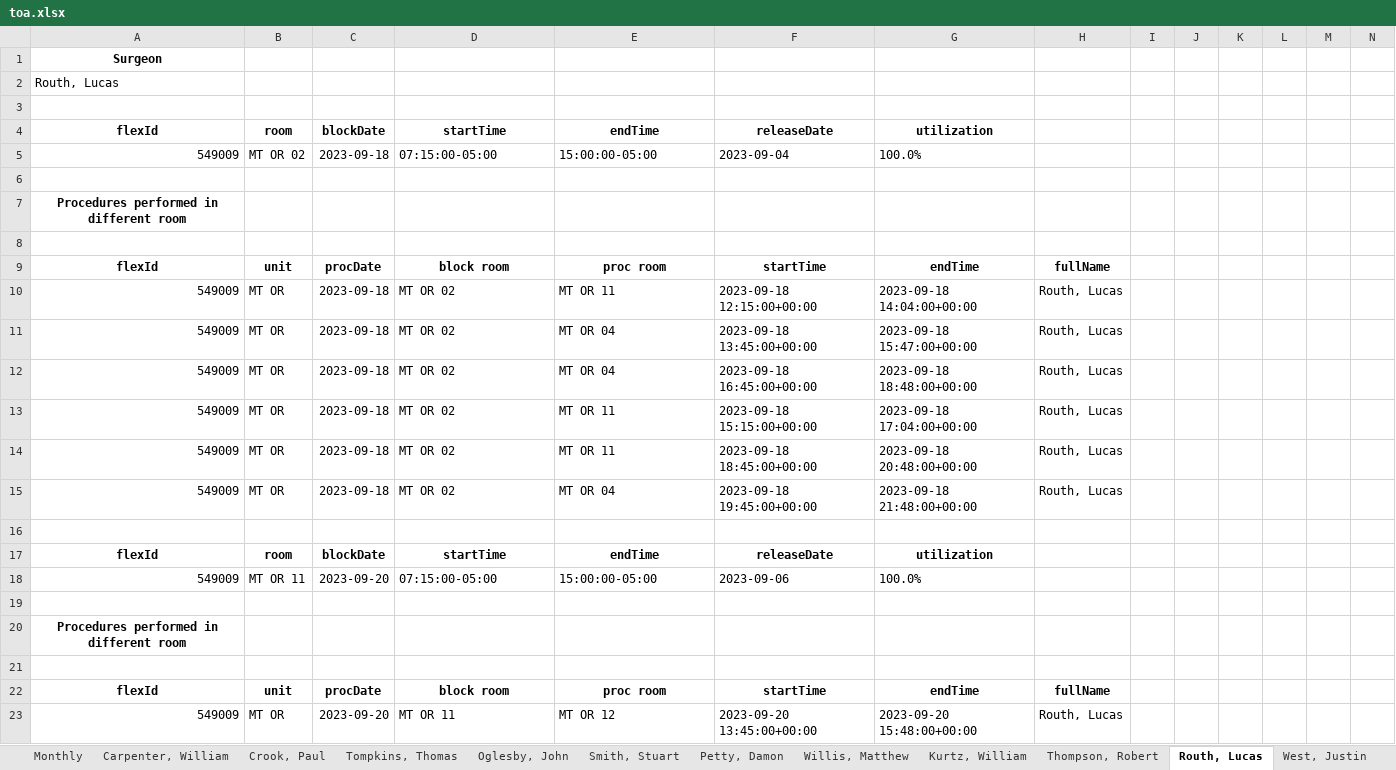
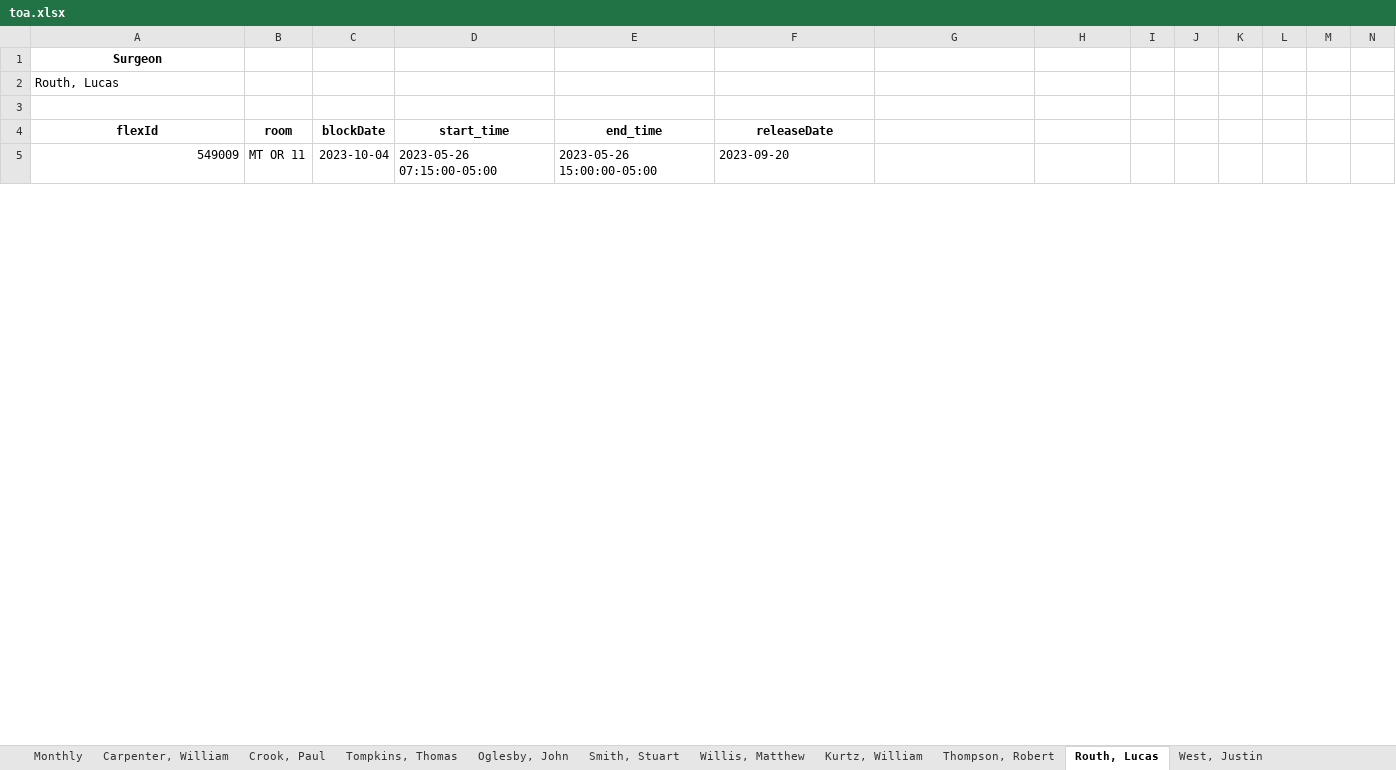
Before and after one commit to dmartin5150/SSMUtilization, an Excel workbook: toa.xlsx, sheet Routh, Lucas, drawn as a sheet; only a part is shown; values as stored, in another font and other column widths than the file's, no borders; removed rows and columns are numbered as before the commit, all else as after; the diff covers the shown part only; the diff names each change by its address in the sheet, - before the commit and + after, or states it on an @@ line.

```diff
--- a/toa.xlsx (sheet Routh, Lucas)
+++ b/toa.xlsx (sheet Routh, Lucas)
-sheet tab: Petty, Damon
-D4: startTime
+D4: start_time
-E4: endTime
+E4: end_time
-G4: utilization
+G4: (empty)
-row 5: 549009 | MT OR 02 | 2023-09-18 | 07:15:00-05:00 | 15:00:00-05:00 | 2023-09-04 | 100.0%
-row 6: (empty)
@@ row 7 moved to row 110: Procedures performed in different room @@
-row 8: (empty)
@@ row 9 moved to row 112: flexId @@
-row 10: 549009 | MT OR | 2023-09-18 | MT OR 02 | MT OR 11 | 2023-09-18 12:15:00+00:00 | 2023-09-18 14:04:00+00:00 | Routh, Lucas
-row 11: 549009 | MT OR | 2023-09-18 | MT OR 02 | MT OR 04 | 2023-09-18 13:45:00+00:00 | 2023-09-18 15:47:00+00:00 | Routh, Lucas
-row 12: 549009 | MT OR | 2023-09-18 | MT OR 02 | MT OR 04 | 2023-09-18 16:45:00+00:00 | 2023-09-18 18:48:00+00:00 | Routh, Lucas
-row 13: 549009 | MT OR | 2023-09-18 | MT OR 02 | MT OR 11 | 2023-09-18 15:15:00+00:00 | 2023-09-18 17:04:00+00:00 | Routh, Lucas
-row 14: 549009 | MT OR | 2023-09-18 | MT OR 02 | MT OR 11 | 2023-09-18 18:45:00+00:00 | 2023-09-18 20:48:00+00:00 | Routh, Lucas
-row 15: 549009 | MT OR | 2023-09-18 | MT OR 02 | MT OR 04 | 2023-09-18 19:45:00+00:00 | 2023-09-18 21:48:00+00:00 | Routh, Lucas
-row 16: (empty)
-row 17: flexId | room | blockDate | startTime | endTime | releaseDate | utilization
-C5: 2023-09-20
+C5: 2023-10-04
-D5: 07:15:00-05:00
+D5: 2023-05-26 07:15:00-05:00
-E5: 15:00:00-05:00
+E5: 2023-05-26 15:00:00-05:00
-F5: 2023-09-06
+F5: 2023-09-20
-G5: 100.0%
+G5: (empty)
-row 19: (empty)
-row 20: Procedures performed in different room
-row 21: (empty)
-row 22: flexId | unit | procDate | block room | proc room | startTime | endTime | fullName
-row 23: 549009 | MT OR | 2023-09-20 | MT OR 11 | MT OR 12 | 2023-09-20 13:45:00+00:00 | 2023-09-20 15:48:00+00:00 | Routh, Lucas
```
Also changed, not shown: 22 added rows, 48 removed rows and 67 edited cells elsewhere in this sheet, sheet Monthly, sheet Langan, Justin, sheet Shell, William, sheet Smith, Stuart, sheet Kurtz, William, sheet Carpenter, William, 13 more sheets, 3 other files.
